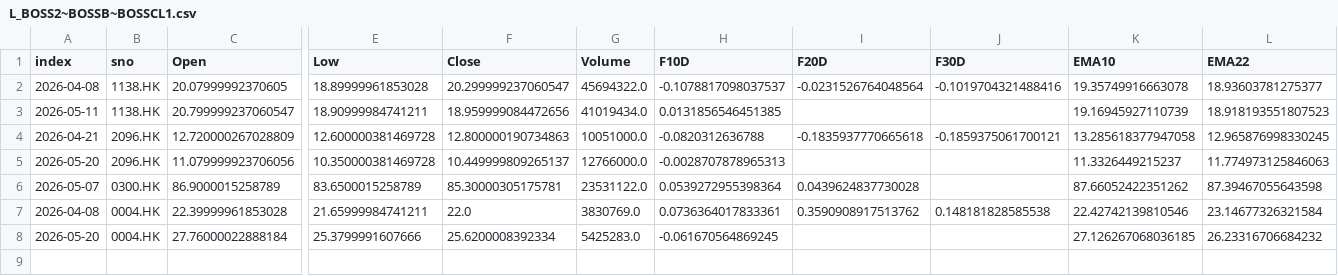
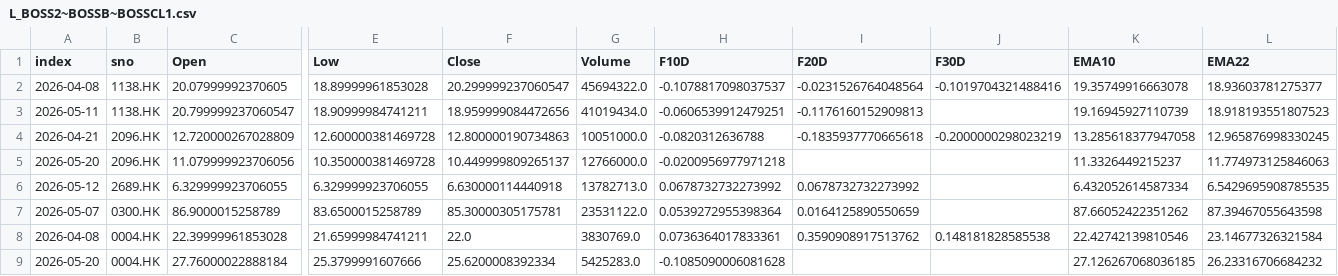
Before and after one commit to PatchQ/MFS, a CSV file: Data/Result/L_BOSS2~BOSSB~BOSSCL1.csv, drawn as a sheet; only a part is shown, gaps mark what is left out; addresses are those after the commit; rows hold the shown columns only; the diff names each change by its address in the sheet, - before the commit and + after, or states it on an @@ line.

```diff
--- a/Data/Result/L_BOSS2~BOSSB~BOSSCL1.csv
+++ b/Data/Result/L_BOSS2~BOSSB~BOSSCL1.csv
-H3 (F10D): 0.0131856546451385
+H3 (F10D): -0.0606539912479251
-I3 (F20D): (empty)
+I3 (F20D): -0.1176160152909813
-J4 (F30D): -0.1859375061700121
+J4 (F30D): -0.2000000298023219
-H5 (F10D): -0.0028707878965313
+H5 (F10D): -0.0200956977971218
+row 6: 2026-05-12 | 2689.HK | 6.329999923706055 | 6.329999923706055 | 6.630000114440918 | 13782713.0 | 0.0678732732273992 | 0.0678732732273992 |  | 6.432052614587334 | 6.5429695908785535
-I7 (F20D): 0.0439624837730028
+I7 (F20D): 0.0164125890550659
-H9 (F10D): -0.061670564869245
+H9 (F10D): -0.1085090006081628
```
Also changed, not shown: Data/Result/L_ICHIMOKU.csv, Data/Result/M_BOSS2~BOSSB~BOSSCL1.csv, 7 other files.
